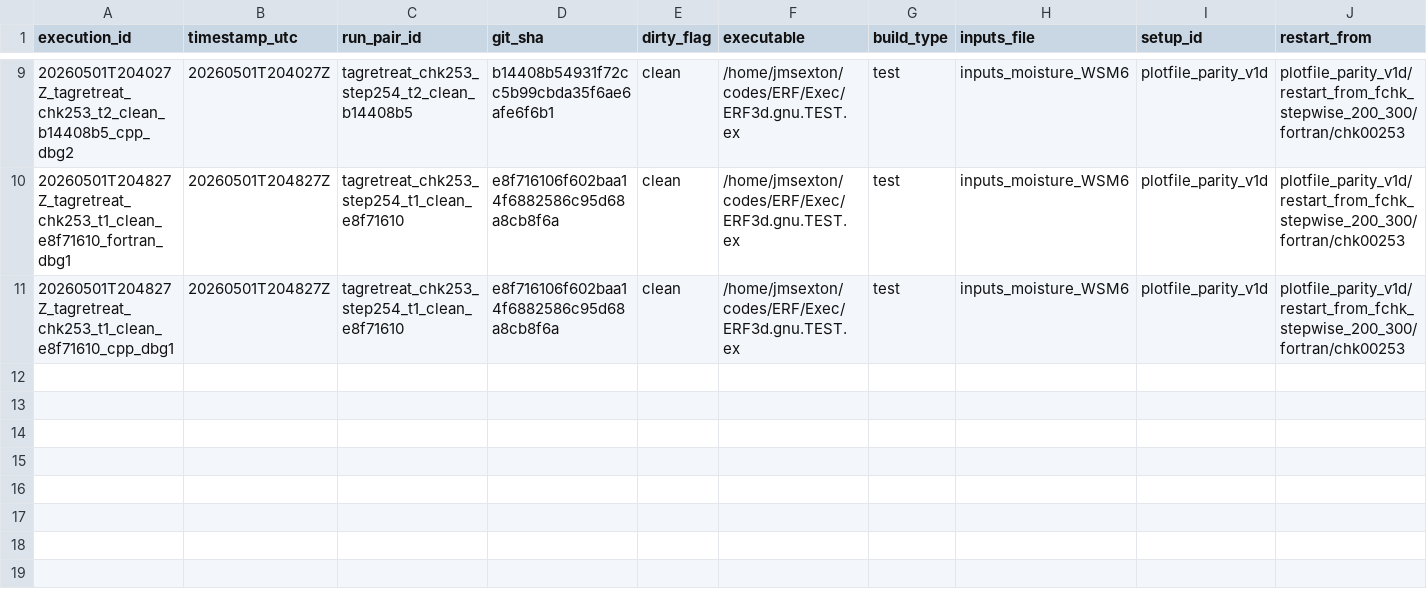
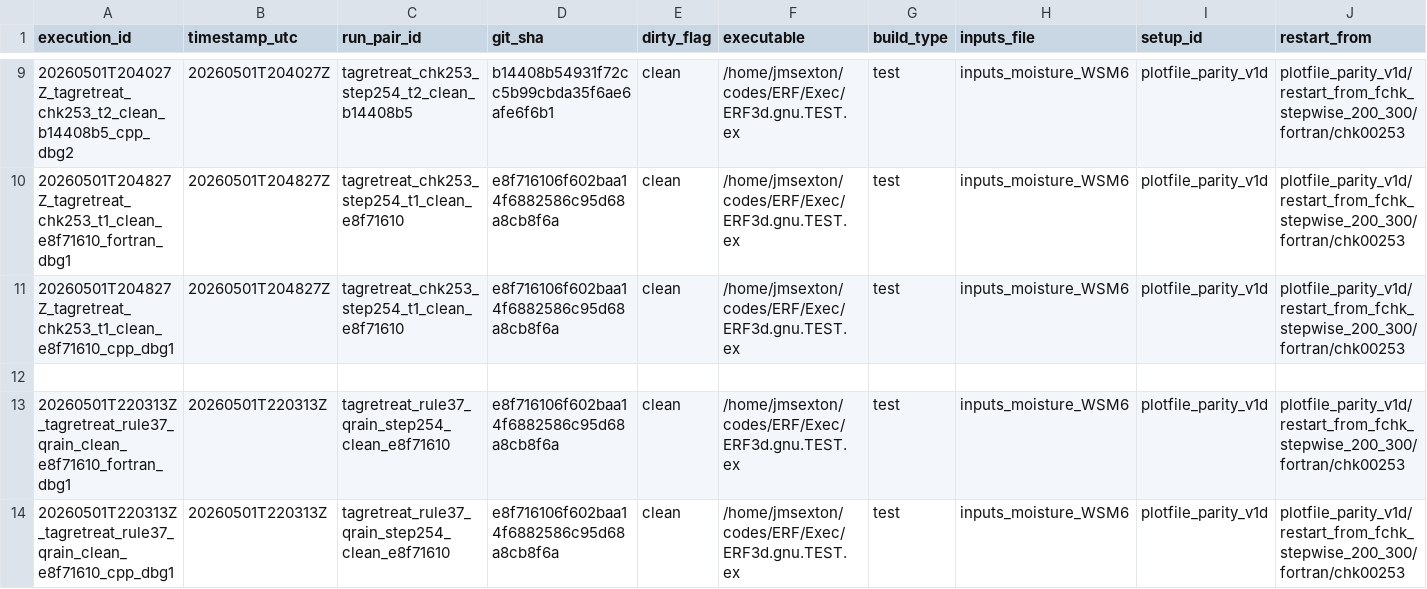
Before and after one commit to erf-model/ERF, a TSV file: Docs/wsm6_deep_dive/executions.tsv, drawn as a sheet; only a part is shown, gaps mark what is left out; rows hold the shown columns only; the diff names each change by its address in the sheet, - before the commit and + after, or states it on an @@ line.

Commit message:
Rule37 reentry: formal frontier MELT, QSAT2 as diagnostic window

```diff
--- a/Docs/wsm6_deep_dive/executions.tsv
+++ b/Docs/wsm6_deep_dive/executions.tsv
+row 12: (empty)
+row 13: 20260501T220313Z_tagretreat_rule37_qrain_clean_e8f71610_fortran_dbg1 | 20260501T220313Z | tagretreat_rule37_qrain_step254_clean_e8f71610 | e8f716106f602baa14f6882586c95d68a8cb8f6a | clean | /home/jmsexton/codes/ERF/Exec/ERF3d.gnu.TEST.ex | test | inputs_moisture_WSM6 | plotfile_parity_v1d | plotfile_parity_v1d/restart_from_fchk_stepwise_200_300/fortran/chk00253
+row 14: 20260501T220313Z_tagretreat_rule37_qrain_clean_e8f71610_cpp_dbg1 | 20260501T220313Z | tagretreat_rule37_qrain_step254_clean_e8f71610 | e8f716106f602baa14f6882586c95d68a8cb8f6a | clean | /home/jmsexton/codes/ERF/Exec/ERF3d.gnu.TEST.ex | test | inputs_moisture_WSM6 | plotfile_parity_v1d | plotfile_parity_v1d/restart_from_fchk_stepwise_200_300/fortran/chk00253
```
Also changed, not shown: Docs/wsm6_deep_dive/decisions.tsv.
